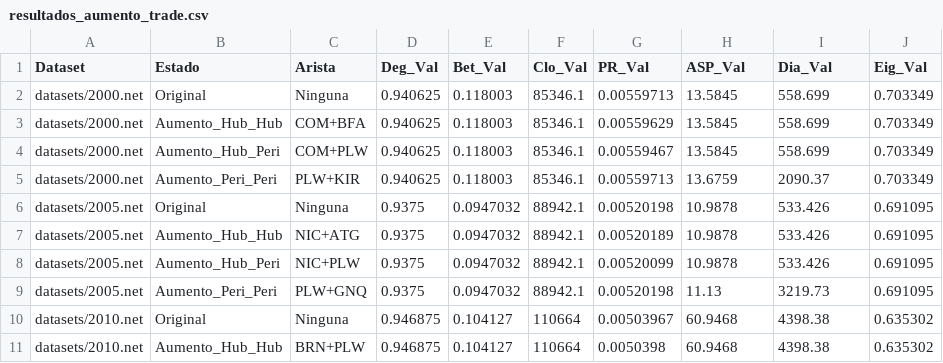
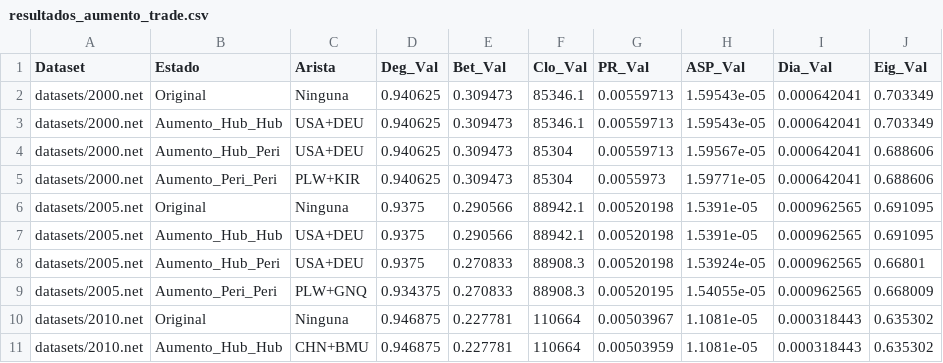
Before and after one commit to javier69882/Tarea_semestral_estructura_datos, a CSV file: resultados_aumento_trade.csv, drawn as a sheet; only a part is shown; the diff covers the shown part only.

```diff
--- a/resultados_aumento_trade.csv
+++ b/resultados_aumento_trade.csv
@@ -1,11 +1,11 @@
 Dataset,Estado,Arista,Deg_Val,Bet_Val,Clo_Val,PR_Val,ASP_Val,Dia_Val,Eig_Val
-datasets/2000.net,Original,Ninguna,0.940625,0.118003,85346.1,0.00559713,13.5845,558.699,0.703349
-datasets/2000.net,Aumento_Hub_Hub,COM+BFA,0.940625,0.118003,85346.1,0.00559629,13.5845,558.699,0.703349
-datasets/2000.net,Aumento_Hub_Peri,COM+PLW,0.940625,0.118003,85346.1,0.00559467,13.5845,558.699,0.703349
-datasets/2000.net,Aumento_Peri_Peri,PLW+KIR,0.940625,0.118003,85346.1,0.00559713,13.6759,2090.37,0.703349
-datasets/2005.net,Original,Ninguna,0.9375,0.0947032,88942.1,0.00520198,10.9878,533.426,0.691095
-datasets/2005.net,Aumento_Hub_Hub,NIC+ATG,0.9375,0.0947032,88942.1,0.00520189,10.9878,533.426,0.691095
-datasets/2005.net,Aumento_Hub_Peri,NIC+PLW,0.9375,0.0947032,88942.1,0.00520099,10.9878,533.426,0.691095
-datasets/2005.net,Aumento_Peri_Peri,PLW+GNQ,0.9375,0.0947032,88942.1,0.00520198,11.13,3219.73,0.691095
-datasets/2010.net,Original,Ninguna,0.946875,0.104127,110664,0.00503967,60.9468,4398.38,0.635302
-datasets/2010.net,Aumento_Hub_Hub,BRN+PLW,0.946875,0.104127,110664,0.0050398,60.9468,4398.38,0.635302
+datasets/2000.net,Original,Ninguna,0.940625,0.309473,85346.1,0.00559713,1.59543e-05,0.000642041,0.703349
+datasets/2000.net,Aumento_Hub_Hub,USA+DEU,0.940625,0.309473,85346.1,0.00559713,1.59543e-05,0.000642041,0.703349
+datasets/2000.net,Aumento_Hub_Peri,USA+DEU,0.940625,0.309473,85304,0.00559713,1.59567e-05,0.000642041,0.688606
+datasets/2000.net,Aumento_Peri_Peri,PLW+KIR,0.940625,0.309473,85304,0.0055973,1.59771e-05,0.000642041,0.688606
+datasets/2005.net,Original,Ninguna,0.9375,0.290566,88942.1,0.00520198,1.5391e-05,0.000962565,0.691095
+datasets/2005.net,Aumento_Hub_Hub,USA+DEU,0.9375,0.290566,88942.1,0.00520198,1.5391e-05,0.000962565,0.691095
+datasets/2005.net,Aumento_Hub_Peri,USA+DEU,0.9375,0.270833,88908.3,0.00520198,1.53924e-05,0.000962565,0.66801
+datasets/2005.net,Aumento_Peri_Peri,PLW+GNQ,0.934375,0.270833,88908.3,0.00520195,1.54055e-05,0.000962565,0.668009
+datasets/2010.net,Original,Ninguna,0.946875,0.227781,110664,0.00503967,1.1081e-05,0.000318443,0.635302
+datasets/2010.net,Aumento_Hub_Hub,CHN+BMU,0.946875,0.227781,110664,0.00503959,1.1081e-05,0.000318443,0.635302
```
Also changed, not shown: 49 edited cells elsewhere in this file, resultados_perturbacion_trade.csv, 4 other files.
